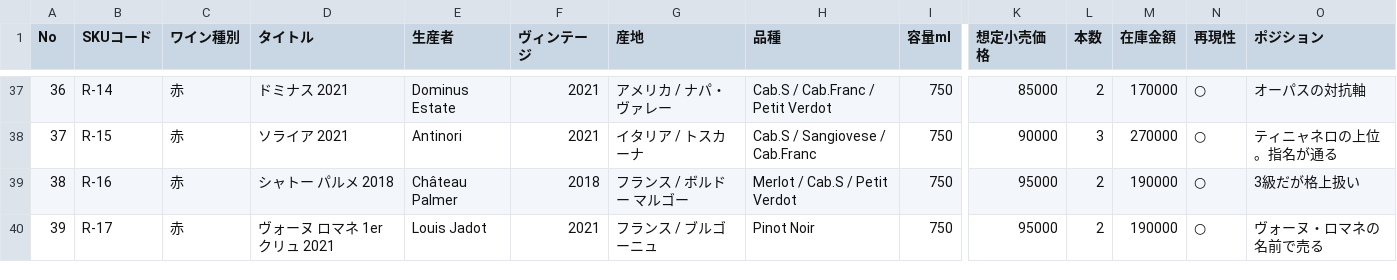
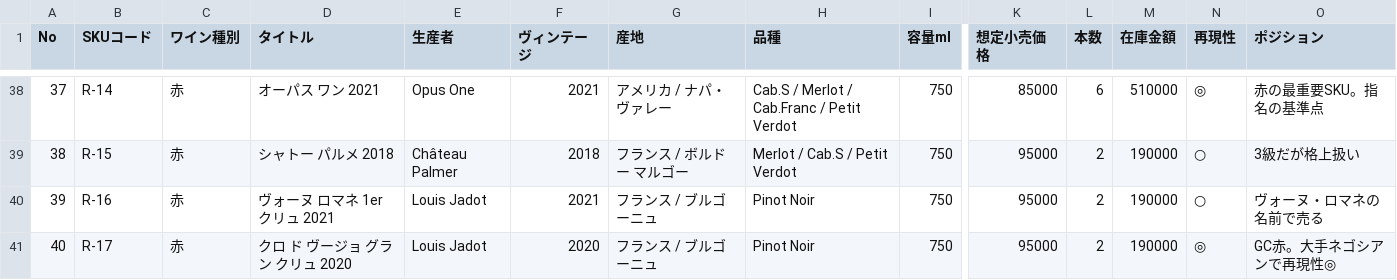
Before and after one commit to nakano-winebank/wine-auction, a CSV file: docs/winego-cellar-144-wine-list.csv, drawn as a sheet; only a part is shown, gaps mark what is left out; addresses are those after the commit; the diff covers the shown part only; the diff names each change by its address in the sheet, - before the commit and + after, or states it on an @@ line.

```diff
--- a/docs/winego-cellar-144-wine-list.csv
+++ b/docs/winego-cellar-144-wine-list.csv
@@ column A (No) renumbered between rows 15 and 51 @@
-D38 (タイトル): ドミナス 2021
+D38 (タイトル): オーパス ワン 2021
-E38 (生産者): Dominus Estate
+E38 (生産者): Opus One
-H38 (品種): Cab.S / Cab.Franc / Petit Verdot
+H38 (品種): Cab.S / Merlot / Cab.Franc / Petit Verdot
-L38 (本数): 2
+L38 (本数): 6
-M38 (在庫金額): 170000
+M38 (在庫金額): 510000
-N38 (再現性): ○
+N38 (再現性): ◎
-O38 (ポジション): オーパスの対抗軸
+O38 (ポジション): 赤の最重要SKU。指名の基準点
-D39 (タイトル): ソライア 2021
+D39 (タイトル): シャトー パルメ 2018
-E39 (生産者): Antinori
+E39 (生産者): Château Palmer
-F39 (ヴィンテージ): 2021
+F39 (ヴィンテージ): 2018
-G39 (産地): イタリア / トスカーナ
+G39 (産地): フランス / ボルドー マルゴー
-H39 (品種): Cab.S / Sangiovese / Cab.Franc
+H39 (品種): Merlot / Cab.S / Petit Verdot
-K39 (想定小売価格): 90000
+K39 (想定小売価格): 95000
-L39 (本数): 3
+L39 (本数): 2
-M39 (在庫金額): 270000
+M39 (在庫金額): 190000
-O39 (ポジション): ティニャネロの上位。指名が通る
+O39 (ポジション): 3級だが格上扱い
-D40 (タイトル): シャトー パルメ 2018
+D40 (タイトル): ヴォーヌ ロマネ 1er クリュ 2021
-E40 (生産者): Château Palmer
+E40 (生産者): Louis Jadot
-F40 (ヴィンテージ): 2018
+F40 (ヴィンテージ): 2021
-G40 (産地): フランス / ボルドー マルゴー
+G40 (産地): フランス / ブルゴーニュ
-H40 (品種): Merlot / Cab.S / Petit Verdot
+H40 (品種): Pinot Noir
-O40 (ポジション): 3級だが格上扱い
+O40 (ポジション): ヴォーヌ・ロマネの名前で売る
-D41 (タイトル): ヴォーヌ ロマネ 1er クリュ 2021
+D41 (タイトル): クロ ド ヴージョ グラン クリュ 2020
-F41 (ヴィンテージ): 2021
+F41 (ヴィンテージ): 2020
-N41 (再現性): ○
+N41 (再現性): ◎
-O41 (ポジション): ヴォーヌ・ロマネの名前で売る
+O41 (ポジション): GC赤。大手ネゴシアンで再現性◎
```
Also changed, not shown: 1 added row, 1 removed row and 140 edited cells elsewhere in this file, docs/winego-price-survey-worksheet.csv, 1 other file.
